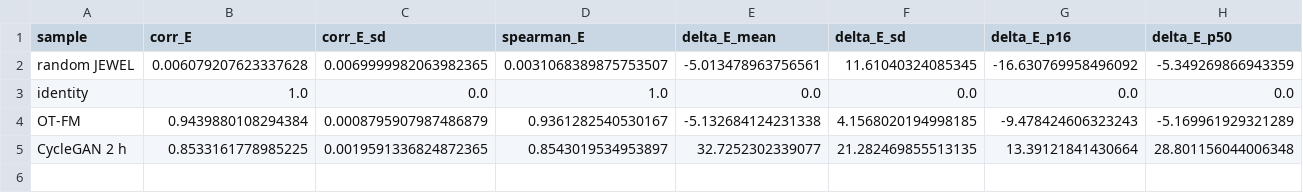
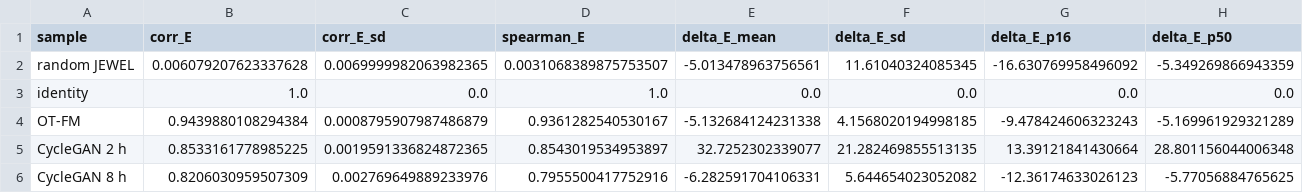
Before and after one commit to Shuonli/uvcgan-s, a CSV file: docs/flow/translation/cgan/dependence.csv, drawn as a sheet; only a part is shown; rows hold the shown columns only; the diff names each change by its address in the sheet, - before the commit and + after, or states it on an @@ line.

```diff
--- a/docs/flow/translation/cgan/dependence.csv
+++ b/docs/flow/translation/cgan/dependence.csv
+row 6: CycleGAN 8 h | 0.8206030959507309 | 0.002769649889233976 | 0.7955500417752916 | -6.282591704106331 | 5.644654023052082 | -12.36174633026123 | -5.77056884765625
```
Also changed, not shown: docs/flow/translation/cgan/curves.csv, docs/flow/translation/cgan/migration.csv, 36 other files.
